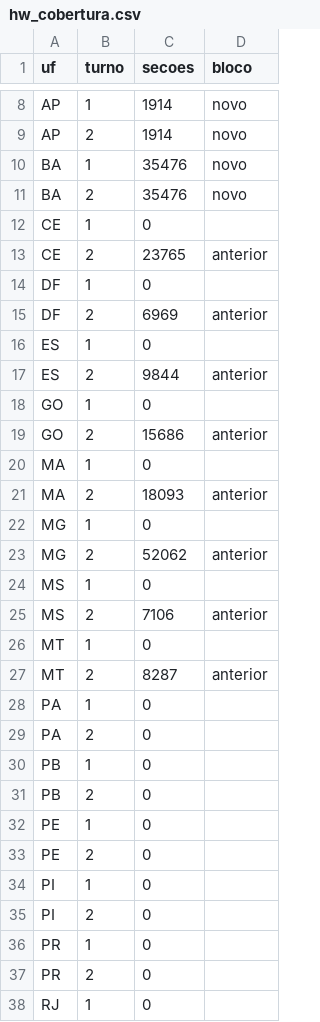
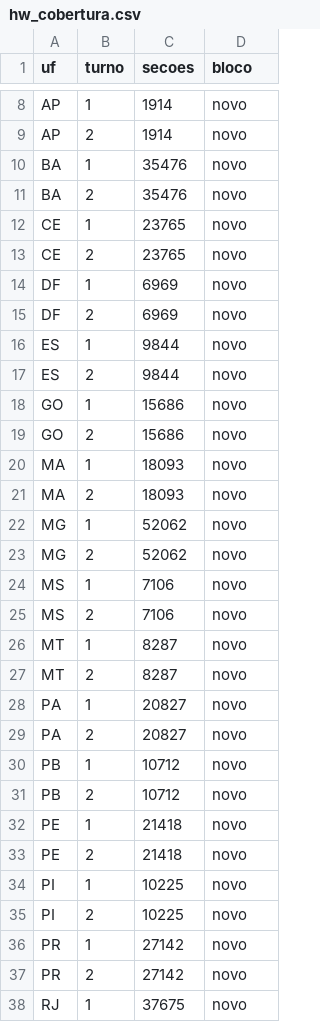
Before and after one commit to mclaguiar/urna-logs-2026, a CSV file: data/hw_cobertura.csv, drawn as a sheet; only a part is shown, gaps mark what is left out; the diff covers the shown part only.

```diff
--- a/data/hw_cobertura.csv
+++ b/data/hw_cobertura.csv
@@ -11,28 +11,28 @@ BA,1,35476,novo
 BA,2,35476,novo
-CE,1,0,
-CE,2,23765,anterior
-DF,1,0,
-DF,2,6969,anterior
-ES,1,0,
-ES,2,9844,anterior
-GO,1,0,
-GO,2,15686,anterior
-MA,1,0,
-MA,2,18093,anterior
-MG,1,0,
-MG,2,52062,anterior
-MS,1,0,
-MS,2,7106,anterior
-MT,1,0,
-MT,2,8287,anterior
-PA,1,0,
-PA,2,0,
-PB,1,0,
-PB,2,0,
-PE,1,0,
-PE,2,0,
-PI,1,0,
-PI,2,0,
-PR,1,0,
-PR,2,0,
-RJ,1,0,
+CE,1,23765,novo
+CE,2,23765,novo
+DF,1,6969,novo
+DF,2,6969,novo
+ES,1,9844,novo
+ES,2,9844,novo
+GO,1,15686,novo
+GO,2,15686,novo
+MA,1,18093,novo
+MA,2,18093,novo
+MG,1,52062,novo
+MG,2,52062,novo
+MS,1,7106,novo
+MS,2,7106,novo
+MT,1,8287,novo
+MT,2,8287,novo
+PA,1,20827,novo
+PA,2,20827,novo
+PB,1,10712,novo
+PB,2,10712,novo
+PE,1,21418,novo
+PE,2,21418,novo
+PI,1,10225,novo
+PI,2,10225,novo
+PR,1,27142,novo
+PR,2,27142,novo
+RJ,1,37675,novo
```
Also changed, not shown: 38 edited cells elsewhere in this file, data/hw_cadeia.csv, data/secao/hw_AL.csv, 42 other files.
